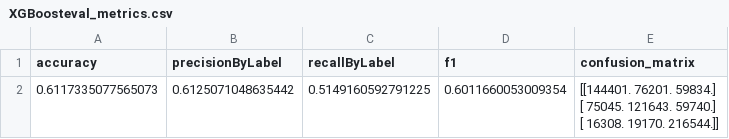
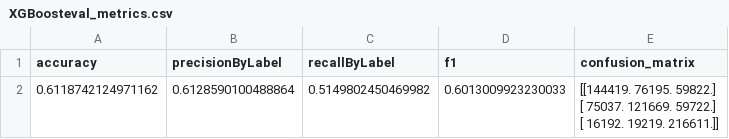
Before and after one commit to karinakanjaria/glucose-data-analysis, a CSV file: Output_Files/Classification/XGBoosteval_metrics.csv, drawn as a sheet; removed rows and columns are numbered as before the commit, all else as after; ↵ is a line break in a cell; the diff names each change by its address in the sheet, - before the commit and + after, or states it on an @@ line.

```diff
--- a/Output_Files/Classification/XGBoosteval_metrics.csv
+++ b/Output_Files/Classification/XGBoosteval_metrics.csv
-row 2: 0.6117335077565073 | 0.6125071048635442 | 0.5149160592791225 | 0.6011660053009354 | [[144401. 76201. 59834.] ↵ [ 75045. 121643. 59740.] ↵ [ 16308. 19170. 216544.]]
+row 2: 0.6118742124971162 | 0.6128590100488864 | 0.5149802450469982 | 0.6013009923230033 | [[144419. 76195. 59822.] ↵ [ 75037. 121669. 59722.] ↵ [ 16192. 19219. 216611.]]
```
Also changed, not shown: 8 other files.
